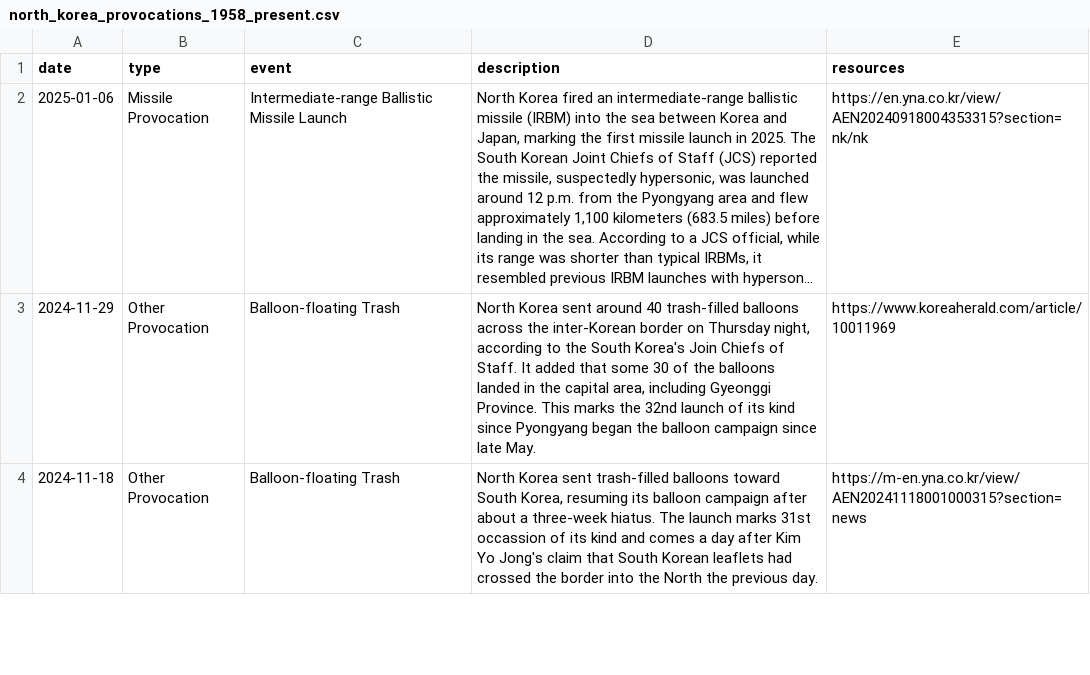
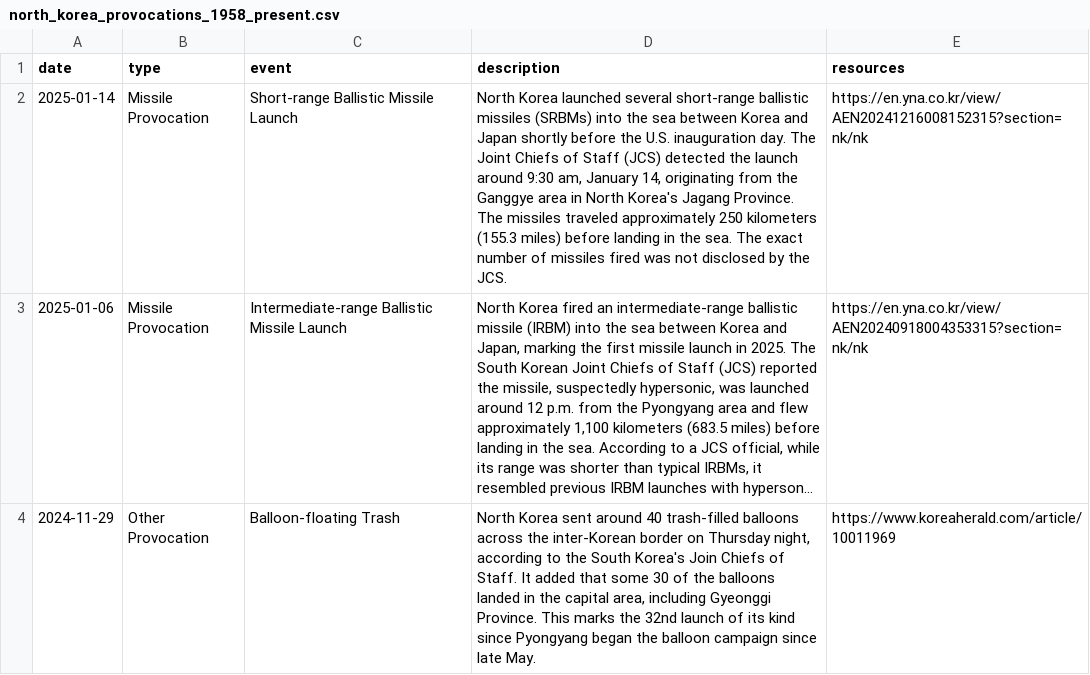
Before and after one commit to stiles/north-korea-provocations, a CSV file: data/raw/north_korea_provocations_1958_present.csv, drawn as a sheet; only a part is shown; the shorter side is filled out with more unchanged rows; long unchanged cells end in …; the diff names each change by its address in the sheet, - before the commit and + after, or states it on an @@ line.

```diff
--- a/data/raw/north_korea_provocations_1958_present.csv
+++ b/data/raw/north_korea_provocations_1958_present.csv
+row 2: 2025-01-14 | Missile Provocation | Short-range Ballistic Missile Launch | North Korea launched several short-range ballistic missiles (SRBMs) into the sea between Korea and Japan shortly before the U.S. inauguration day. The Joint Chiefs of Staff (JCS) detected the launch around 9:30 am, January 14, originating from the Ganggye area in North Korea's Jagang Province. The missiles traveled approximately 250 kilometers (155.3 miles) before landing in the sea. The exact number of missiles fired was not disclosed by the JCS. | https://en.yna.co.kr/view/AEN20241216008152315?section=nk/nk
```
Also changed, not shown: data/processed/north_korea_provocations_1958_present.csv, 2 other files.
